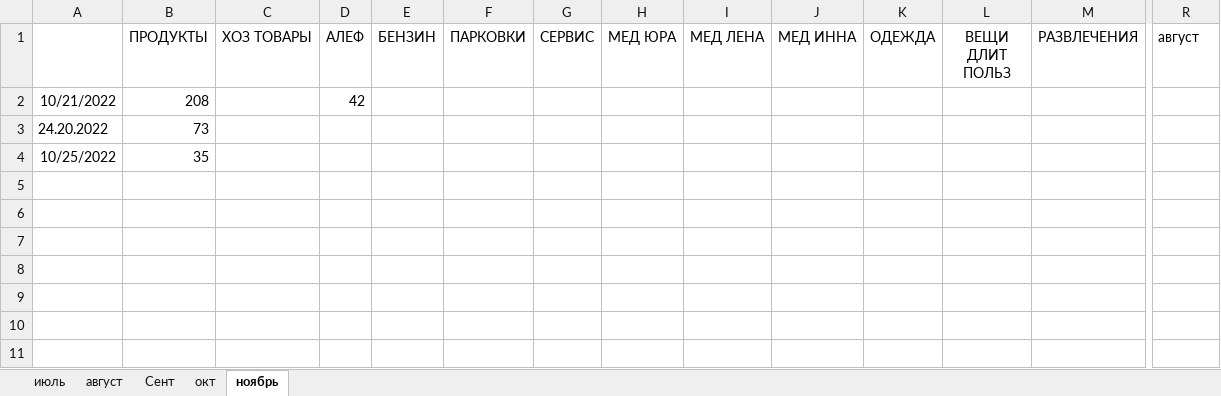
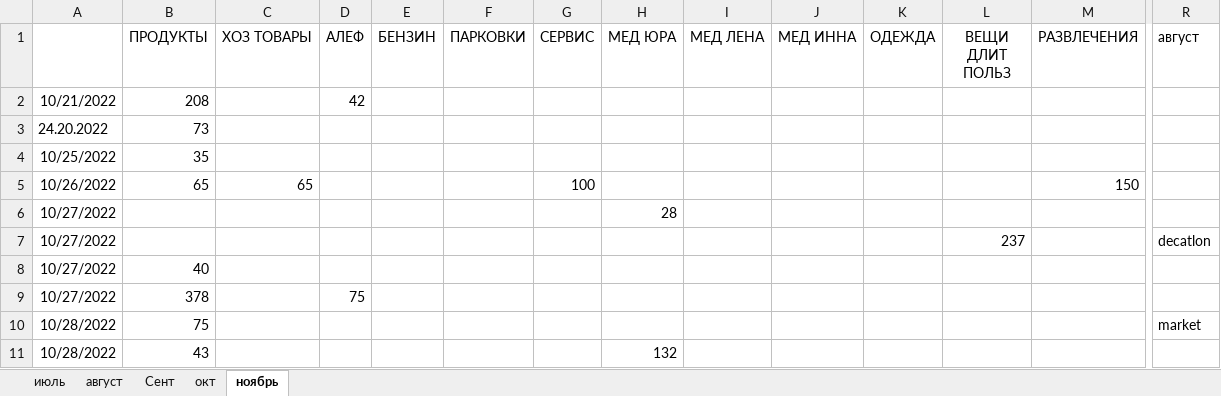
Before and after one commit to Yuorick/ISRAIL, an Excel workbook: BOOK_KEEP.xlsx, sheet ноябрь, drawn as a sheet; only a part is shown, gaps mark what is left out; values as stored, in another font and other column widths than the file's, no borders; rows hold the shown columns only; the diff names each change by its address in the sheet, - before the commit and + after, or states it on an @@ line.

Commit message:
28.10.2022

```diff
--- a/BOOK_KEEP.xlsx (sheet ноябрь)
+++ b/BOOK_KEEP.xlsx (sheet ноябрь)
+row 5: 10/26/2022 | 65 | 65 |  |  |  | 100 |  |  |  |  |  | 150
+row 6: 10/27/2022 |  |  |  |  |  |  | 28
+row 7: 10/27/2022 |  |  |  |  |  |  |  |  |  |  | 237 |  | decatlon
+row 8: 10/27/2022 | 40
+row 9: 10/27/2022 | 378 |  | 75
+row 10: 10/28/2022 | 75 |  |  |  |  |  |  |  |  |  |  |  | market
+row 11: 10/28/2022 | 43 |  |  |  |  |  | 132
```
